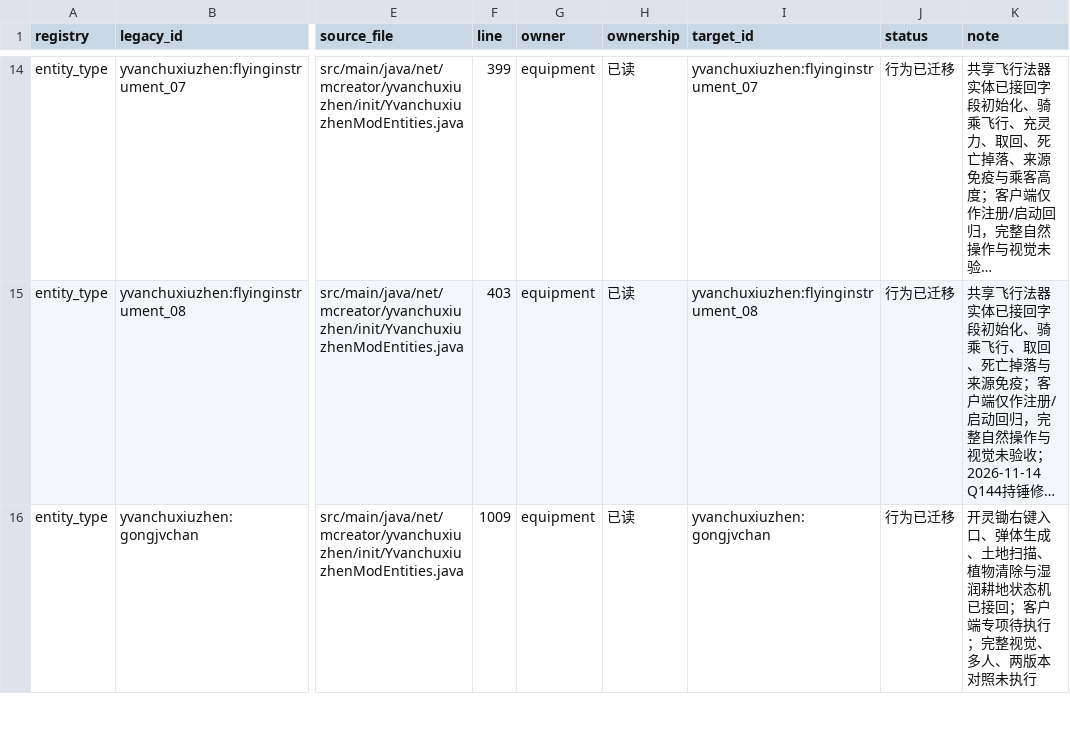
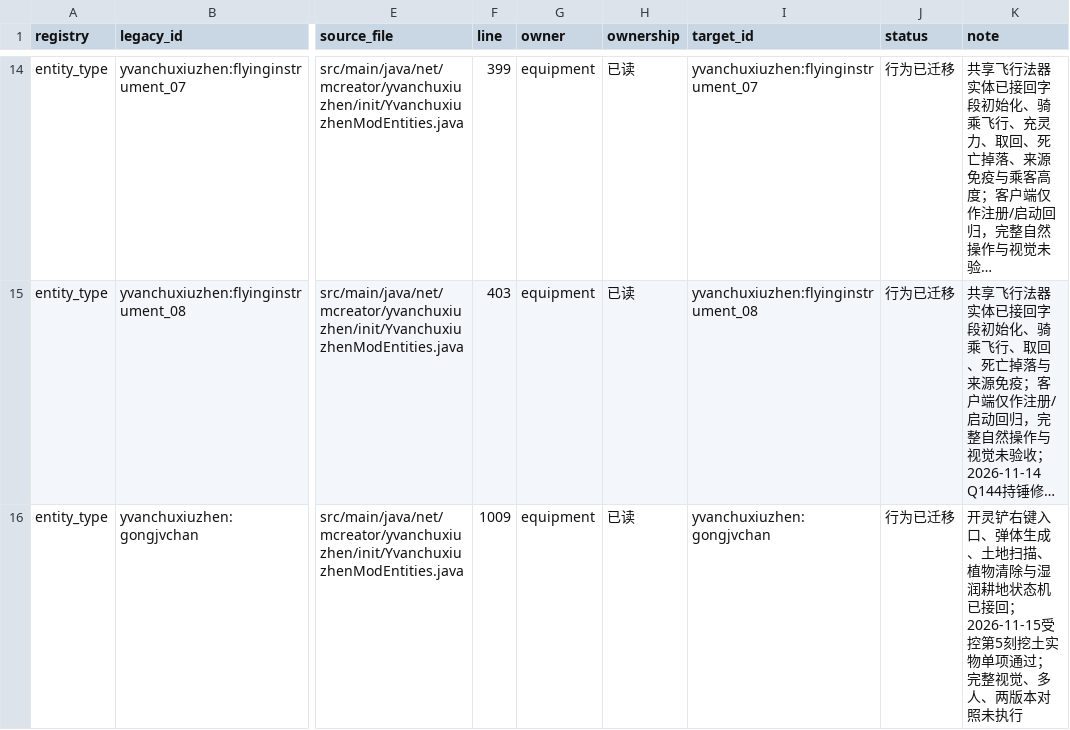
Before and after one commit to Shane77ly/yvanchuxiuzhen-1.21.1, a CSV file: docs/systems/equipment/ledger/content.csv, drawn as a sheet; only a part is shown, gaps mark what is left out; long unchanged cells end in …; the diff covers the shown part only; the diff names each change by its address in the sheet, - before the commit and + after, or states it on an @@ line.

```diff
--- a/docs/systems/equipment/ledger/content.csv
+++ b/docs/systems/equipment/ledger/content.csv
-K16 (note): 开灵锄右键入口、弹体生成、土地扫描、植物清除与湿润耕地状态机已接回；客户端专项待执行；完整视…
+K16 (note): 开灵铲右键入口、弹体生成、土地扫描、植物清除与湿润耕地状态机已接回；2026-11-15受控第5刻挖土实物单项通过；完整视…
```
Also changed, not shown: 6 edited cells elsewhere in this file, 7 other files.
